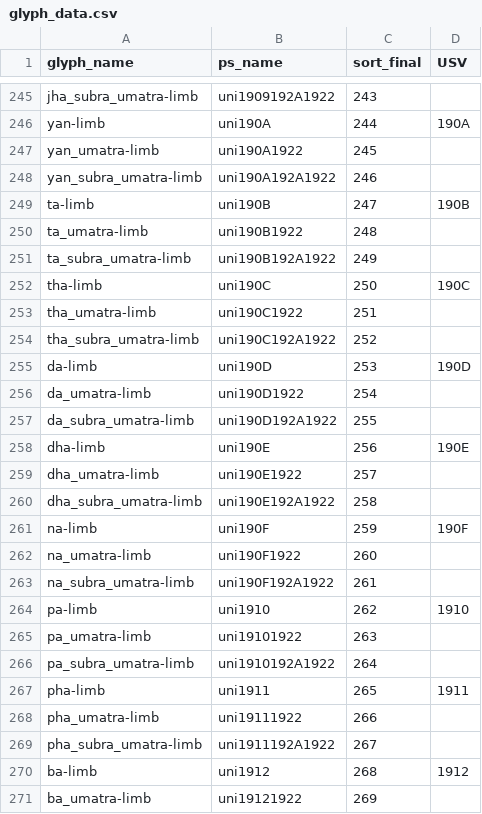
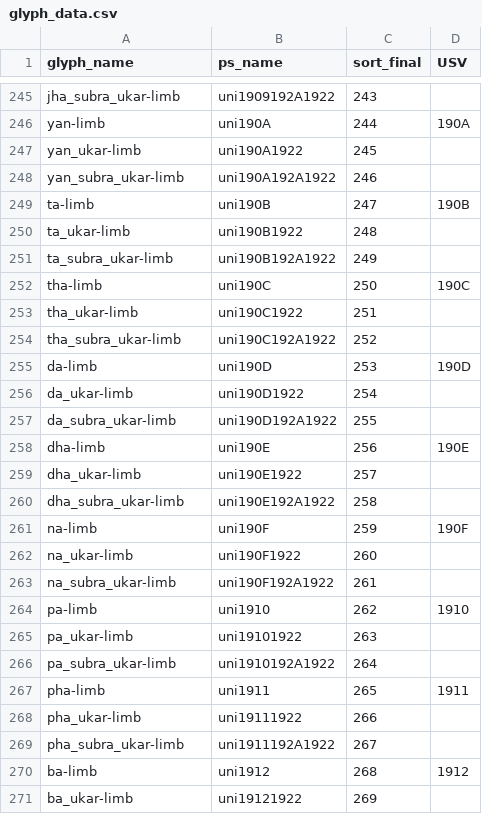
Before and after one commit to silnrsi/font-namdhinggo, a CSV file: source/glyph_data.csv, drawn as a sheet; only a part is shown, gaps mark what is left out; the diff covers the shown part only; the diff names each change by its address in the sheet, - before the commit and + after, or states it on an @@ line.

Commit message:
Update rest of project for glyph name changes

```diff
--- a/source/glyph_data.csv
+++ b/source/glyph_data.csv
-A245 (glyph_name): jha_subra_umatra-limb
+A245 (glyph_name): jha_subra_ukar-limb
-A247 (glyph_name): yan_umatra-limb
+A247 (glyph_name): yan_ukar-limb
-A248 (glyph_name): yan_subra_umatra-limb
+A248 (glyph_name): yan_subra_ukar-limb
-A250 (glyph_name): ta_umatra-limb
+A250 (glyph_name): ta_ukar-limb
-A251 (glyph_name): ta_subra_umatra-limb
+A251 (glyph_name): ta_subra_ukar-limb
-A253 (glyph_name): tha_umatra-limb
+A253 (glyph_name): tha_ukar-limb
-A254 (glyph_name): tha_subra_umatra-limb
+A254 (glyph_name): tha_subra_ukar-limb
-A256 (glyph_name): da_umatra-limb
+A256 (glyph_name): da_ukar-limb
-A257 (glyph_name): da_subra_umatra-limb
+A257 (glyph_name): da_subra_ukar-limb
-A259 (glyph_name): dha_umatra-limb
+A259 (glyph_name): dha_ukar-limb
-A260 (glyph_name): dha_subra_umatra-limb
+A260 (glyph_name): dha_subra_ukar-limb
-A262 (glyph_name): na_umatra-limb
+A262 (glyph_name): na_ukar-limb
-A263 (glyph_name): na_subra_umatra-limb
+A263 (glyph_name): na_subra_ukar-limb
-A265 (glyph_name): pa_umatra-limb
+A265 (glyph_name): pa_ukar-limb
-A266 (glyph_name): pa_subra_umatra-limb
+A266 (glyph_name): pa_subra_ukar-limb
-A268 (glyph_name): pha_umatra-limb
+A268 (glyph_name): pha_ukar-limb
-A269 (glyph_name): pha_subra_umatra-limb
+A269 (glyph_name): pha_subra_ukar-limb
-A271 (glyph_name): ba_umatra-limb
+A271 (glyph_name): ba_ukar-limb
```
Also changed, not shown: 77 edited cells elsewhere in this file, 3 other files.
